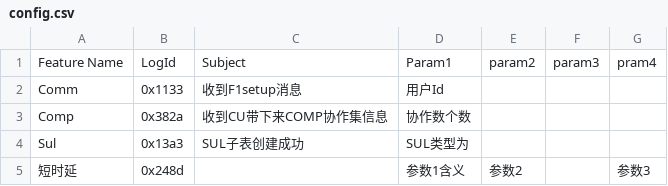
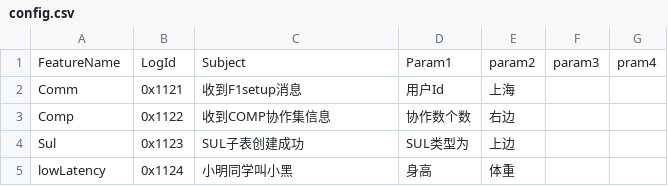
Before and after one commit to yinheyi/log_analyzer, a CSV file: config/config.csv, drawn as a sheet.

```diff
--- a/config/config.csv
+++ b/config/config.csv
@@ -1,5 +1,5 @@
-Feature Name,LogId,Subject,Param1,param2,param3,pram4
-Comm,0x1133,收到F1setup消息,用户Id,,,
-Comp,0x382a,收到CU带下来COMP协作集信息,协作数个数,,,
-Sul,0x13a3,SUL子表创建成功,SUL类型为,,,
-短时延,0x248d,,参数1含义,参数2,,参数3
+FeatureName,LogId,Subject,Param1,param2,param3,pram4
+Comm,0x1121,收到F1setup消息,用户Id,上海,,
+Comp,0x1122,收到COMP协作集信息,协作数个数,右边,,
+Sul,0x1123,SUL子表创建成功,SUL类型为,上边,,
+lowLatency,0x1124,小明同学叫小黑,身高,体重,,
```
Also changed, not shown: 9 other files.
